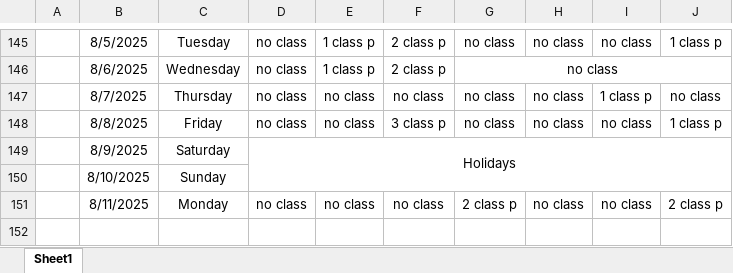
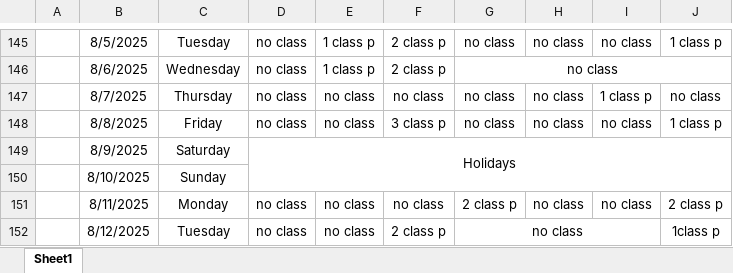
Before and after one commit to Sukdebrmondal/3rd_Year_5th_Semester, an Excel workbook: attendance_sheet.xlsx, sheet Sheet1, drawn as a sheet; only a part is shown, gaps mark what is left out; values as stored, in another font and other column widths than the file's, no borders; the diff names each change by its address in the sheet, - before the commit and + after, or states it on an @@ line.

Commit message:
date

```diff
--- a/attendance_sheet.xlsx (sheet Sheet1)
+++ b/attendance_sheet.xlsx (sheet Sheet1)
+row 152:  | 8/12/2025 | Tuesday | no class | no class | 2 class p | no class |  |  | 1class p
```
